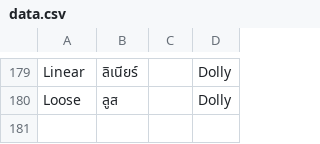
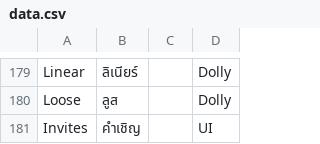
Before and after one commit to YuzuZensai/Crowdin-Localization-Tools, a CSV file: data/data.csv, drawn as a sheet; only a part is shown, gaps mark what is left out.

```diff
--- a/data/data.csv
+++ b/data/data.csv
@@ -180 +180,2 @@ Linear,ลิเนียร์,,Dolly
 Loose,ลูส,,Dolly
+Invites,คำเชิญ,,UI
```
